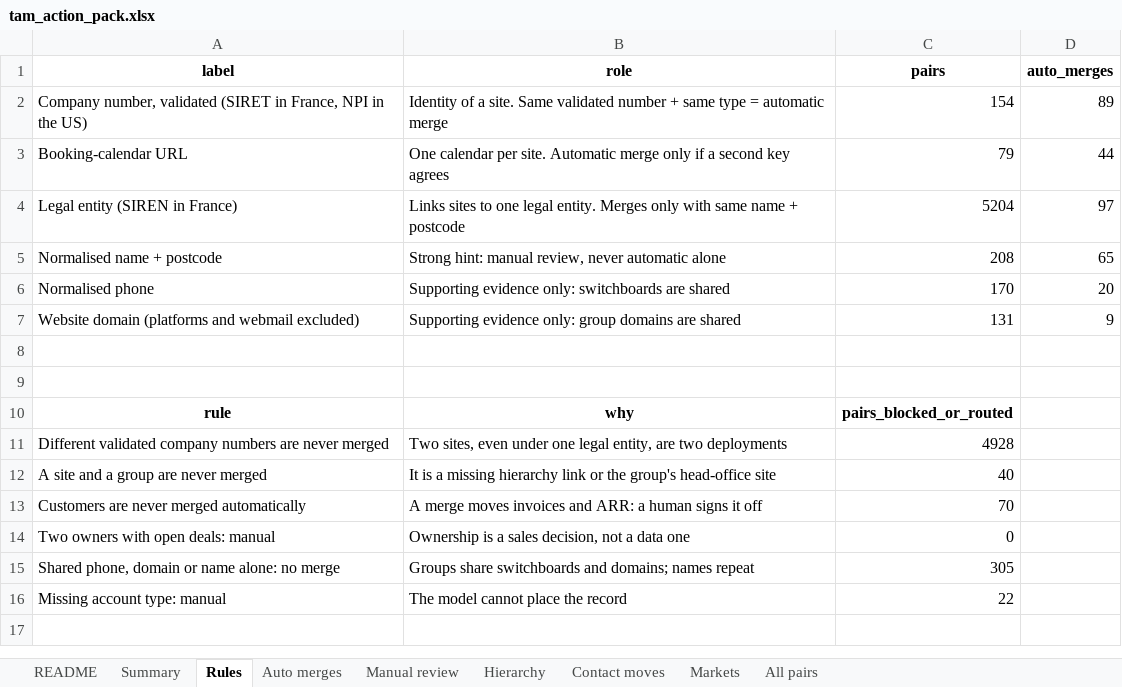
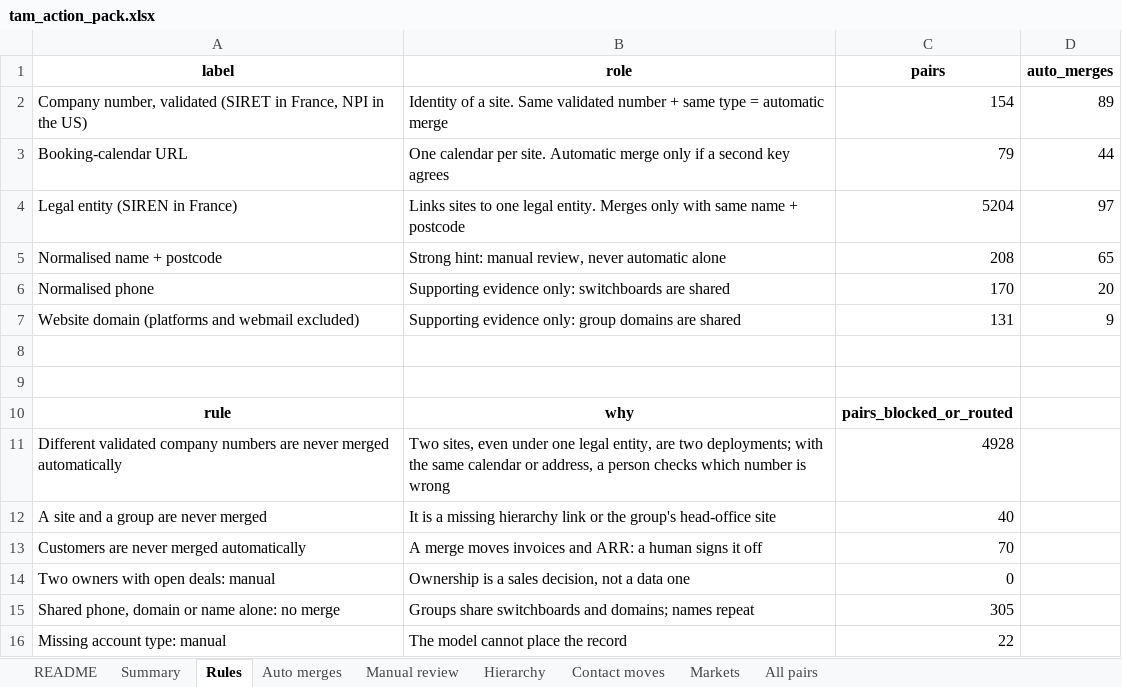
Before and after one commit to olivveee/vocca-revops-case, an Excel workbook: web/data/tam_action_pack.xlsx, sheet Rules, drawn as a sheet; values as stored, in another font and other column widths than the file's, no borders; the diff names each change by its address in the sheet, - before the commit and + after, or states it on an @@ line.

```diff
--- a/web/data/tam_action_pack.xlsx (sheet Rules)
+++ b/web/data/tam_action_pack.xlsx (sheet Rules)
-A11 (label): …never merged
+A11 (label): …never merged automatically
-B11 (role): …are two deployments
+B11 (role): …are two deployments; with the same calendar or address, a person checks which number is wrong
```
Also changed, not shown: sheet All pairs, sheet Manual review, sheet Summary, 10 other files.
